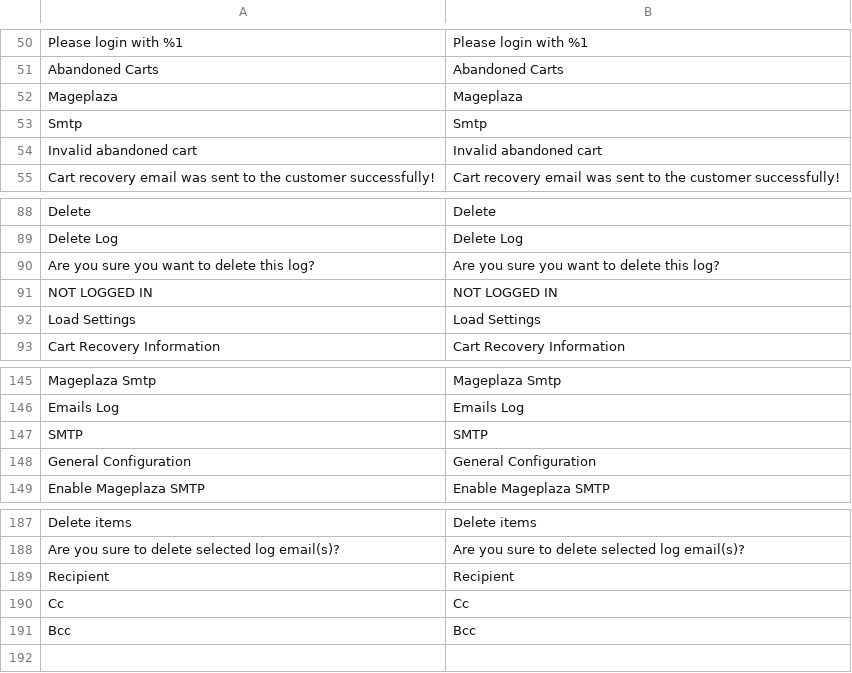
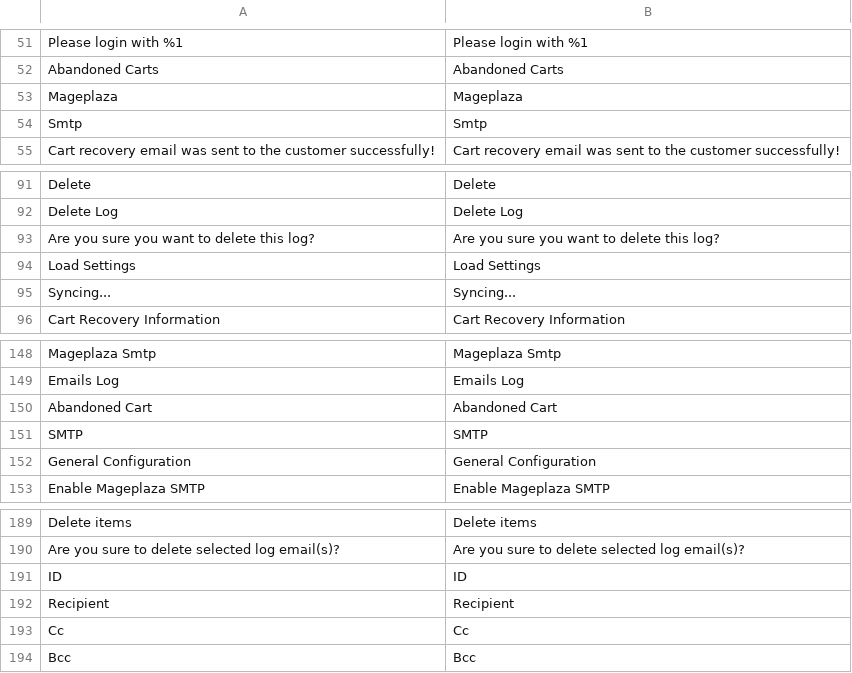
Before and after one commit to mageplaza/magento-2-smtp, a CSV file: i18n/en_US.csv, drawn as a sheet; only a part is shown, gaps mark what is left out; removed rows and columns are numbered as before the commit, all else as after; the diff covers the shown part only; the diff names each change by its address in the sheet, - before the commit and + after, or states it on an @@ line.

```diff
--- a/i18n/en_US.csv
+++ b/i18n/en_US.csv
-row 54: Invalid abandoned cart | Invalid abandoned cart
-row 91: NOT LOGGED IN | NOT LOGGED IN
+row 95: Syncing... | Syncing...
+row 150: Abandoned Cart | Abandoned Cart
@@ row 181 moved to row 191: ID @@
```
Also changed, not shown: 8 added rows, 5 removed rows and 3 moved rows elsewhere in this file, 22 other files.
